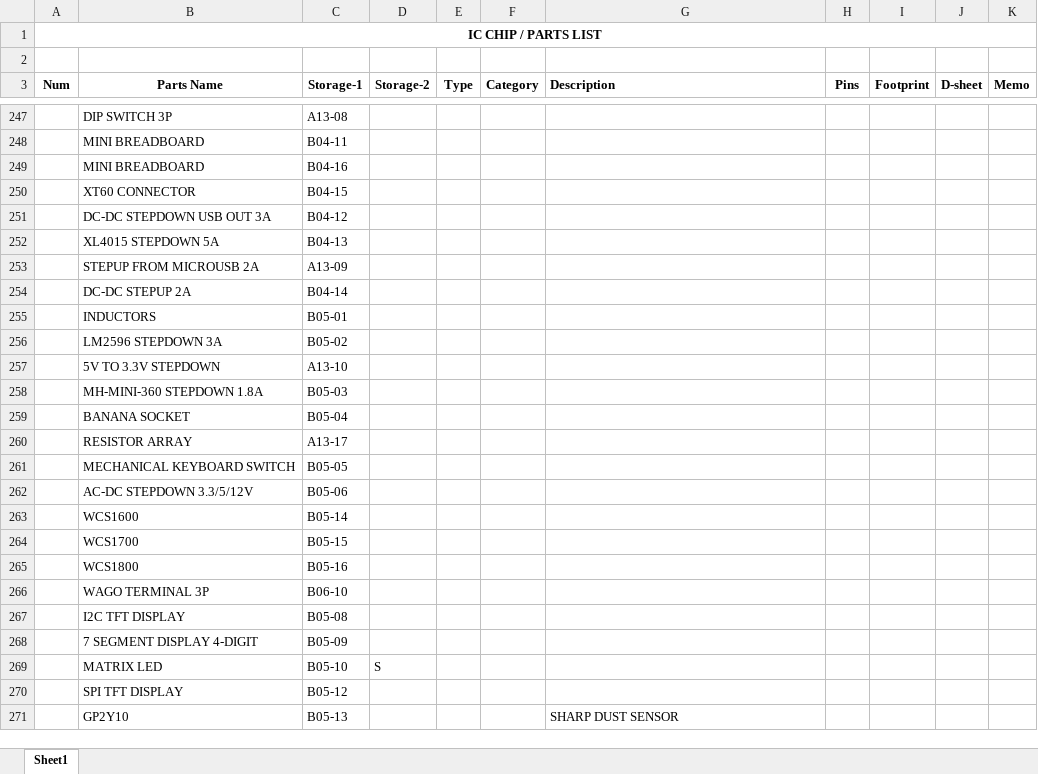
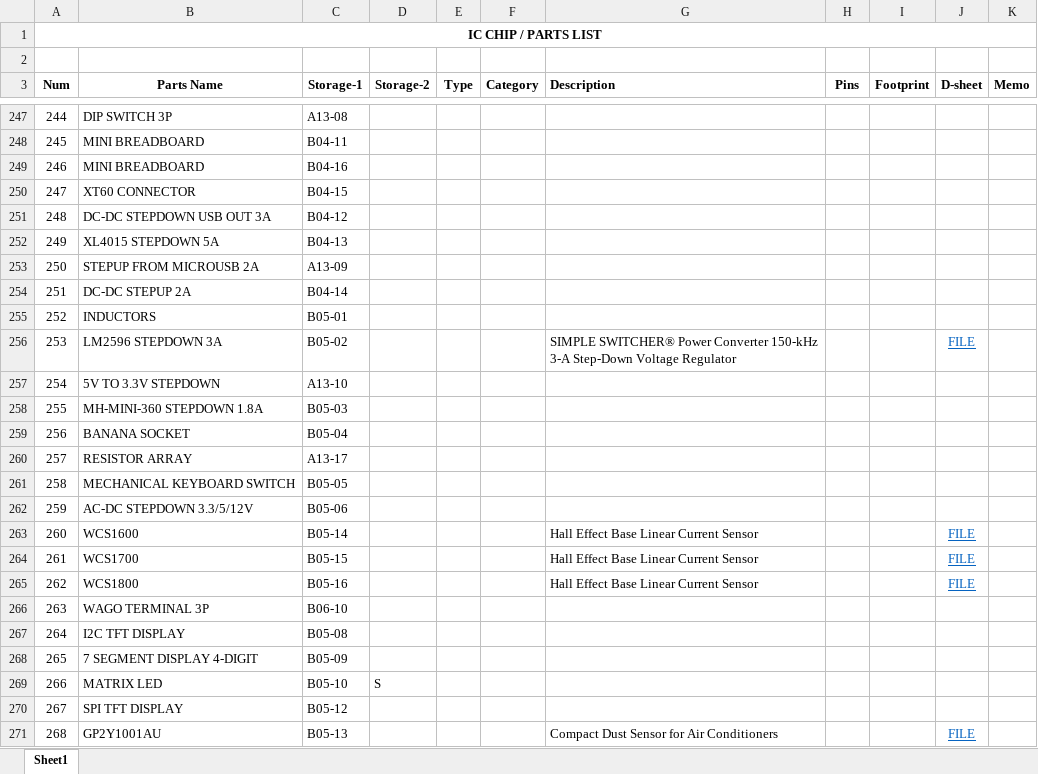
Before and after one commit to uki0327/datasheets, an Excel workbook: 00. PARTS LIST.xlsx, sheet Sheet1, drawn as a sheet; only a part is shown, gaps mark what is left out; values as stored, in another font and other column widths than the file's, no borders; removed rows and columns are numbered as before the commit, all else as after; the diff covers the shown part only; the diff names each change by its address in the sheet, - before the commit and + after, or states it on an @@ line.

```diff
--- a/00. PARTS LIST.xlsx (sheet Sheet1)
+++ b/00. PARTS LIST.xlsx (sheet Sheet1)
-A247 (Num): (empty)
+A247 (Num): 244
-A248 (Num): (empty)
+A248 (Num): 245
-A249 (Num): (empty)
+A249 (Num): 246
-A250 (Num): (empty)
+A250 (Num): 247
-A251 (Num): (empty)
+A251 (Num): 248
-A252 (Num): (empty)
+A252 (Num): 249
-A253 (Num): (empty)
+A253 (Num): 250
-A254 (Num): (empty)
+A254 (Num): 251
-A255 (Num): (empty)
+A255 (Num): 252
-row 256:  | LM2596 STEPDOWN 3A | B05-02
+row 256: 253 | LM2596 STEPDOWN 3A | B05-02 |  |  |  | SIMPLE SWITCHER® Power Converter 150-kHz 3-A Step-Down Voltage Regulator |  |  | FILE
-A257 (Num): (empty)
+A257 (Num): 254
-A258 (Num): (empty)
+A258 (Num): 255
-A259 (Num): (empty)
+A259 (Num): 256
-A260 (Num): (empty)
+A260 (Num): 257
-A261 (Num): (empty)
+A261 (Num): 258
-A262 (Num): (empty)
+A262 (Num): 259
-row 263:  | WCS1600 | B05-14
-row 264:  | WCS1700 | B05-15
-row 265:  | WCS1800 | B05-16
+row 263: 260 | WCS1600 | B05-14 |  |  |  | Hall Effect Base Linear Current Sensor |  |  | FILE
+row 264: 261 | WCS1700 | B05-15 |  |  |  | Hall Effect Base Linear Current Sensor |  |  | FILE
+row 265: 262 | WCS1800 | B05-16 |  |  |  | Hall Effect Base Linear Current Sensor |  |  | FILE
-A266 (Num): (empty)
+A266 (Num): 263
-A267 (Num): (empty)
+A267 (Num): 264
-A268 (Num): (empty)
+A268 (Num): 265
-A269 (Num): (empty)
+A269 (Num): 266
-A270 (Num): (empty)
+A270 (Num): 267
-row 271:  | GP2Y10 | B05-13 |  |  |  | SHARP DUST SENSOR
+row 271: 268 | GP2Y1001AU | B05-13 |  |  |  | Compact Dust Sensor for Air Conditioners |  |  | FILE
```
Also changed, not shown: 10 added rows, 10 removed rows, 30 edited cells and cell formats elsewhere in this sheet, 16 other files.
